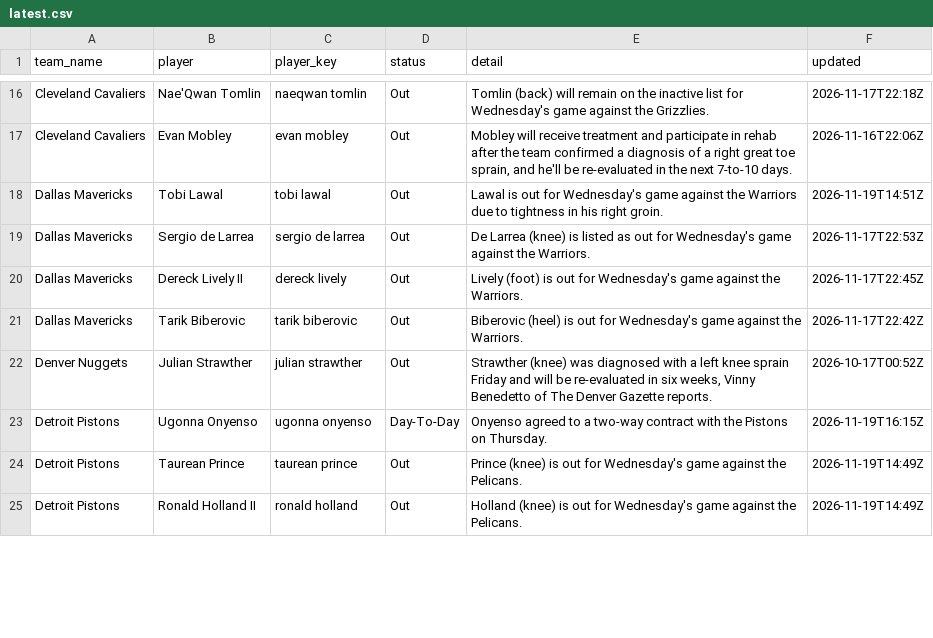
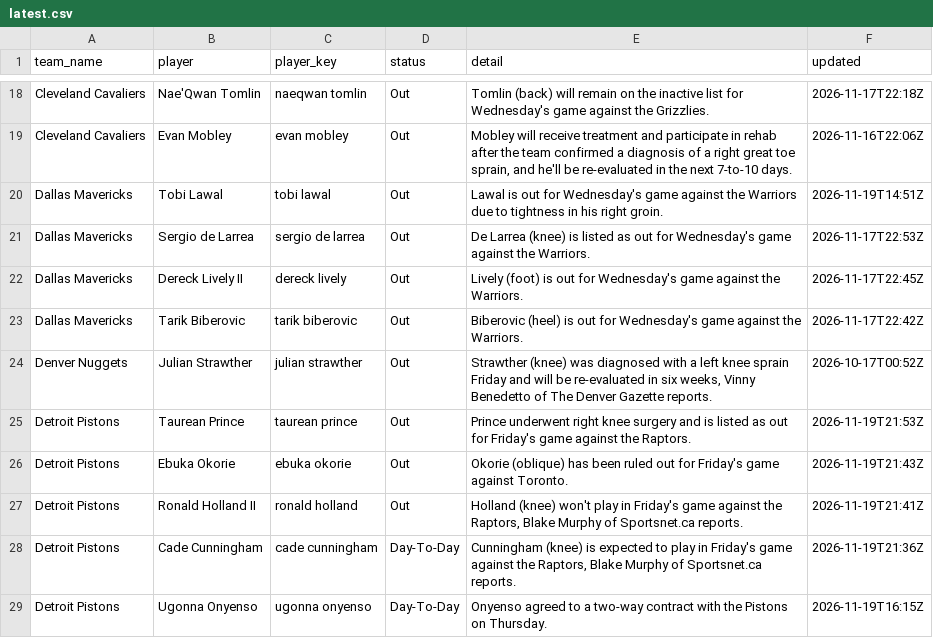
Before and after one commit to darcyedmiston/nba-odds, a CSV file: data/injuries/latest.csv, drawn as a sheet; only a part is shown, gaps mark what is left out; removed rows and columns are numbered as before the commit, all else as after; the diff covers the shown part only; the diff names each change by its address in the sheet, - before the commit and + after, or states it on an @@ line.

```diff
--- a/data/injuries/latest.csv
+++ b/data/injuries/latest.csv
+row 25: Detroit Pistons | Taurean Prince | taurean prince | Out | Prince underwent right knee surgery and is listed as out for Friday's game against the Raptors. | 2026-11-19T21:53Z
+row 26: Detroit Pistons | Ebuka Okorie | ebuka okorie | Out | Okorie (oblique) has been ruled out for Friday's game against Toronto. | 2026-11-19T21:43Z
+row 27: Detroit Pistons | Ronald Holland II | ronald holland | Out | Holland (knee) won't play in Friday's game against the Raptors, Blake Murphy of Sportsnet.ca reports. | 2026-11-19T21:41Z
+row 28: Detroit Pistons | Cade Cunningham | cade cunningham | Day-To-Day | Cunningham (knee) is expected to play in Friday's game against the Raptors, Blake Murphy of Sportsnet.ca reports. | 2026-11-19T21:36Z
-row 24: Detroit Pistons | Taurean Prince | taurean prince | Out | Prince (knee) is out for Wednesday's game against the Pelicans. | 2026-11-19T14:49Z
-row 25: Detroit Pistons | Ronald Holland II | ronald holland | Out | Holland (knee) is out for Wednesday's game against the Pelicans. | 2026-11-19T14:49Z
```
Also changed, not shown: 11 added rows, 8 removed rows and 47 edited cells elsewhere in this file, model/paper_selections/2026-11-20.csv, model/picks_log.csv, 10 other files.
